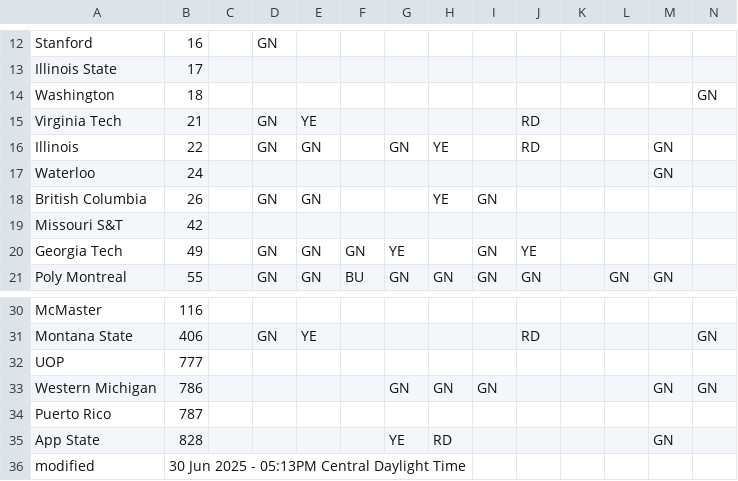
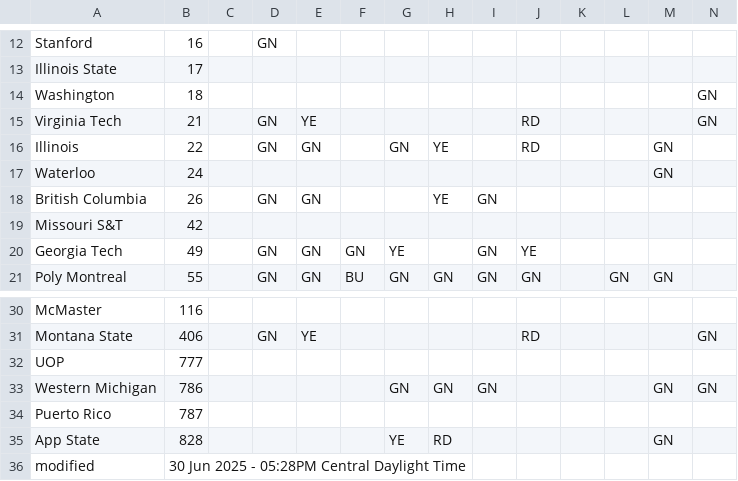
Before and after one commit to jtmullen/fsgp-2025-site, a CSV file: _data/scrutineering.csv, drawn as a sheet; only a part is shown, gaps mark what is left out.

```diff
--- a/_data/scrutineering.csv
+++ b/_data/scrutineering.csv
@@ -14,3 +14,3 @@ Illinois State,17,,,,,,,,,,,,
 Washington,18,,,,,,,,,,,,GN
-Virginia Tech,21,,GN,YE,,,,,RD,,,,
+Virginia Tech,21,,GN,YE,,,,,RD,,,,GN
 Illinois,22,,GN,GN,,GN,YE,,RD,,,GN,
@@ -35,2 +35,2 @@ Puerto Rico,787,,,,,,,,,,,,
 App State,828,,,,,YE,RD,,,,,GN,
-modified,30 Jun 2025 - 05:13PM Central Daylight Time,,,,,,,,,,,
+modified,30 Jun 2025 - 05:28PM Central Daylight Time,,,,,,,,,,,
```
